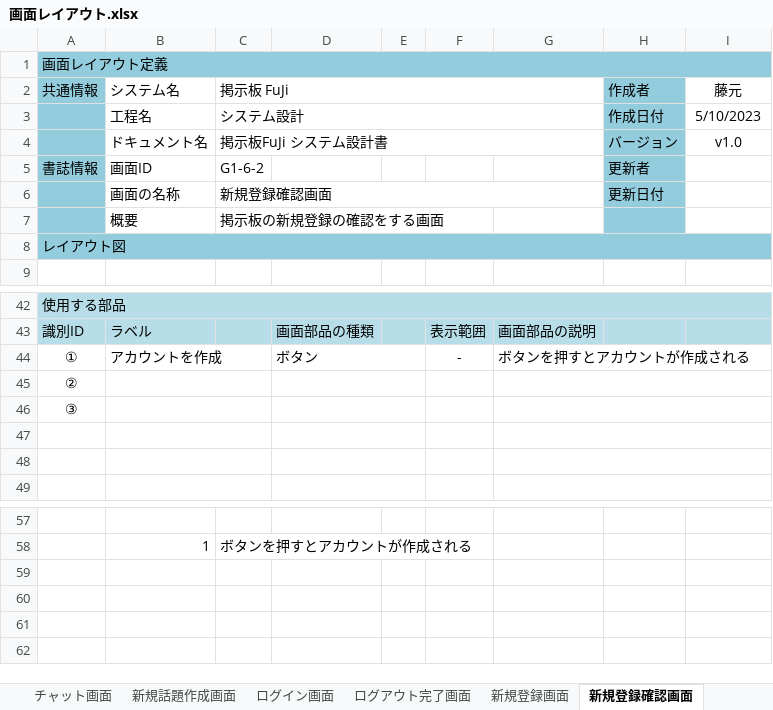
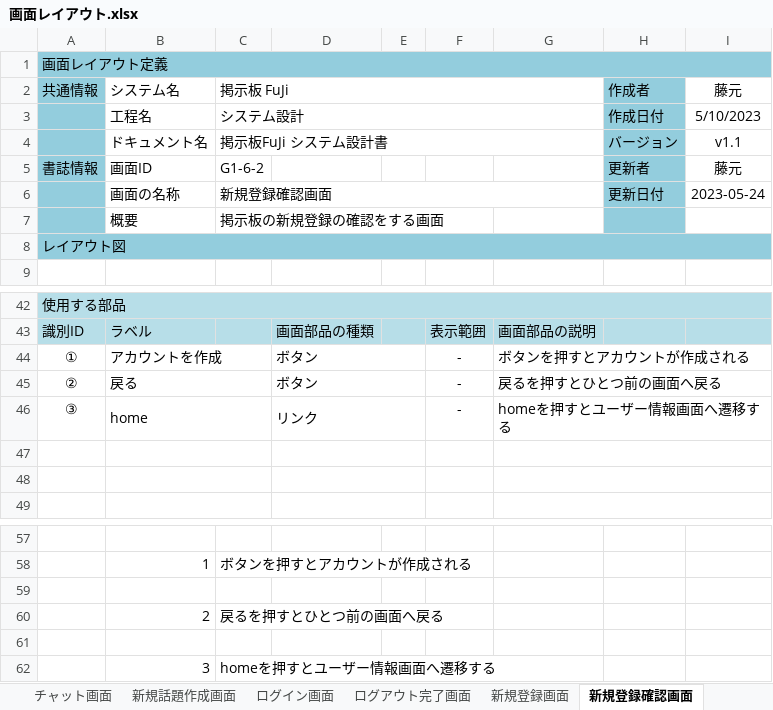
Before and after one commit to fujimondesu/2023Dev3Early, an Excel workbook: 02_画面設計書・モックアップ/画面レイアウト.xlsx, sheet 新規登録確認画面, drawn as a sheet; only a part is shown, gaps mark what is left out; values as stored, in another font and other column widths than the file's, no borders; charts and pictures not drawn; removed rows and columns are numbered as before the commit, all else as after; the diff names each change by its address in the sheet, - before the commit and + after, or states it on an @@ line.

```diff
--- a/02_画面設計書・モックアップ/画面レイアウト.xlsx (sheet 新規登録確認画面)
+++ b/02_画面設計書・モックアップ/画面レイアウト.xlsx (sheet 新規登録確認画面)
-I4: v1.0
+I4: v1.1
-I5: (empty)
+I5: 藤元
-I6: (empty)
+I6: 2023-05-24
-row 45: ②
-row 46: ③
+row 45: ② | 戻る |  | ボタン |  | - | 戻るを押すとひとつ前の画面へ戻る
+row 46: ③ | home |  | リンク |  | - | homeを押すとユーザー情報画面へ遷移する
+row 59: (empty)
+row 60:  | 2 | 戻るを押すとひとつ前の画面へ戻る
+row 61: (empty)
+row 62:  | 3 | homeを押すとユーザー情報画面へ遷移する
```
Also changed, not shown: sheet 新規話題作成画面, sheet チャット画面, sheet ホーム画面, sheet 新規登録画面, sheet ログイン画面, sheet ログアウト完了画面, 1 more sheet, charts or pictures.
